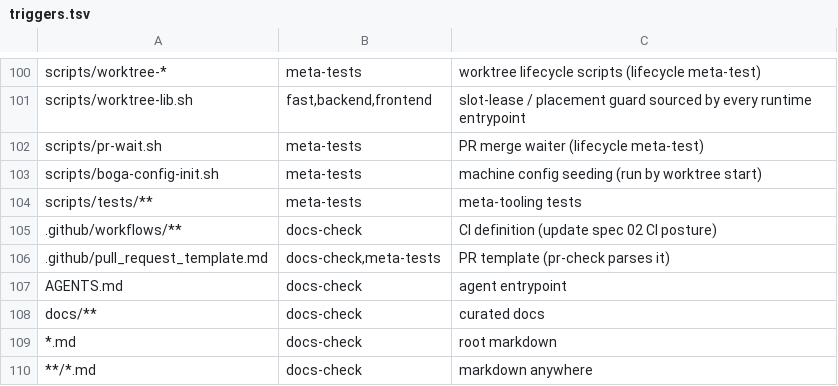
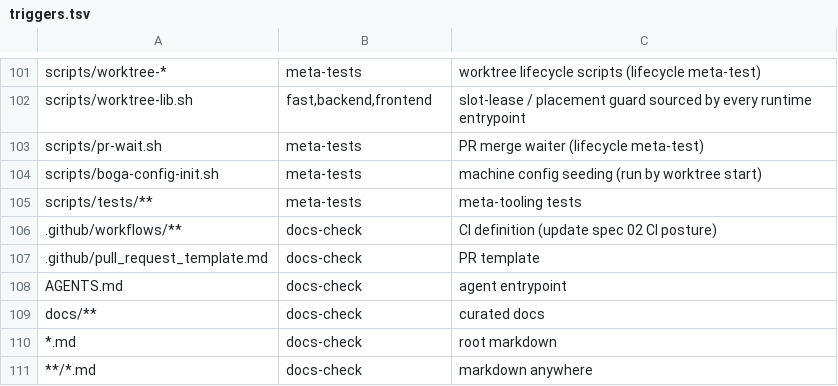
Before and after one commit to Brotherhood-of-Ghisa/BOGA3, a TSV file: scripts/triggers.tsv, drawn as a sheet; only a part is shown, gaps mark what is left out; the diff covers the shown part only.

```diff
--- a/scripts/triggers.tsv
+++ b/scripts/triggers.tsv
@@ -105,3 +106,3 @@ scripts/tests/**	meta-tests	meta-tooling tests
 .github/workflows/**	docs-check	CI definition (update spec 02 CI posture)
-.github/pull_request_template.md	docs-check,meta-tests	PR template (pr-check parses it)
+.github/pull_request_template.md	docs-check	PR template
 AGENTS.md	docs-check	agent entrypoint
```
Also changed, not shown: 2 added rows, 1 removed row and 8 edited cells elsewhere in this file, 20 other files.
